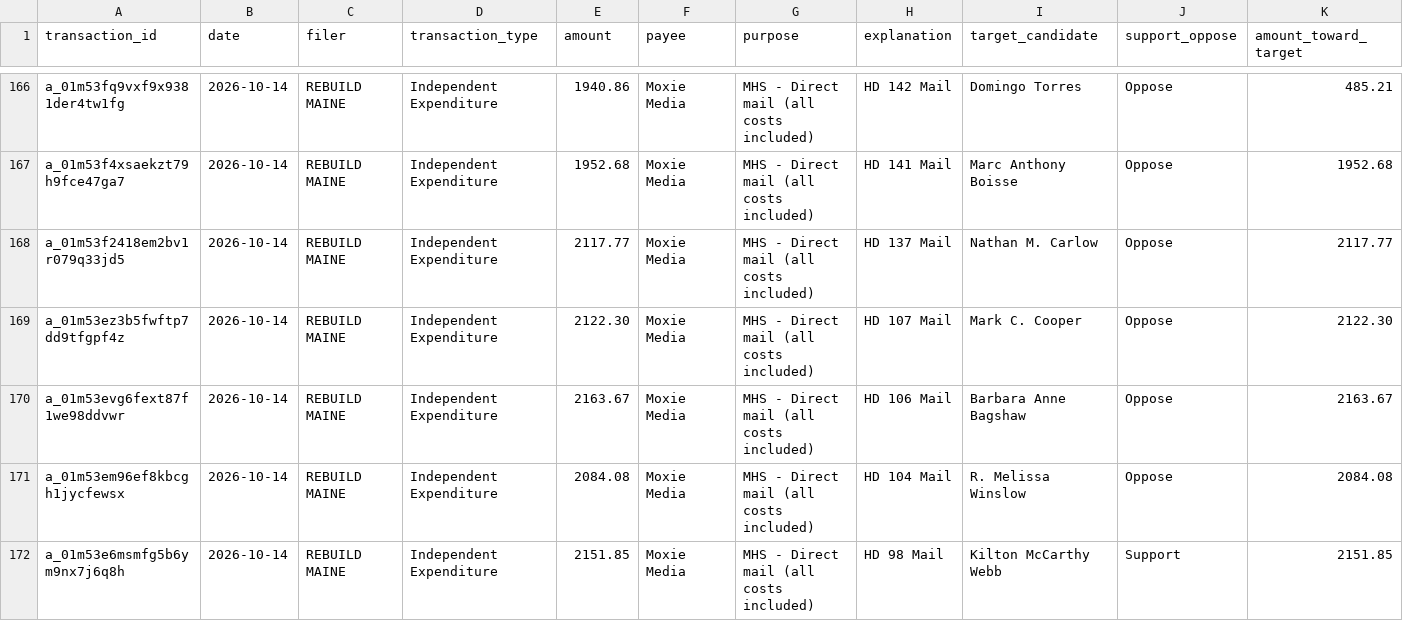
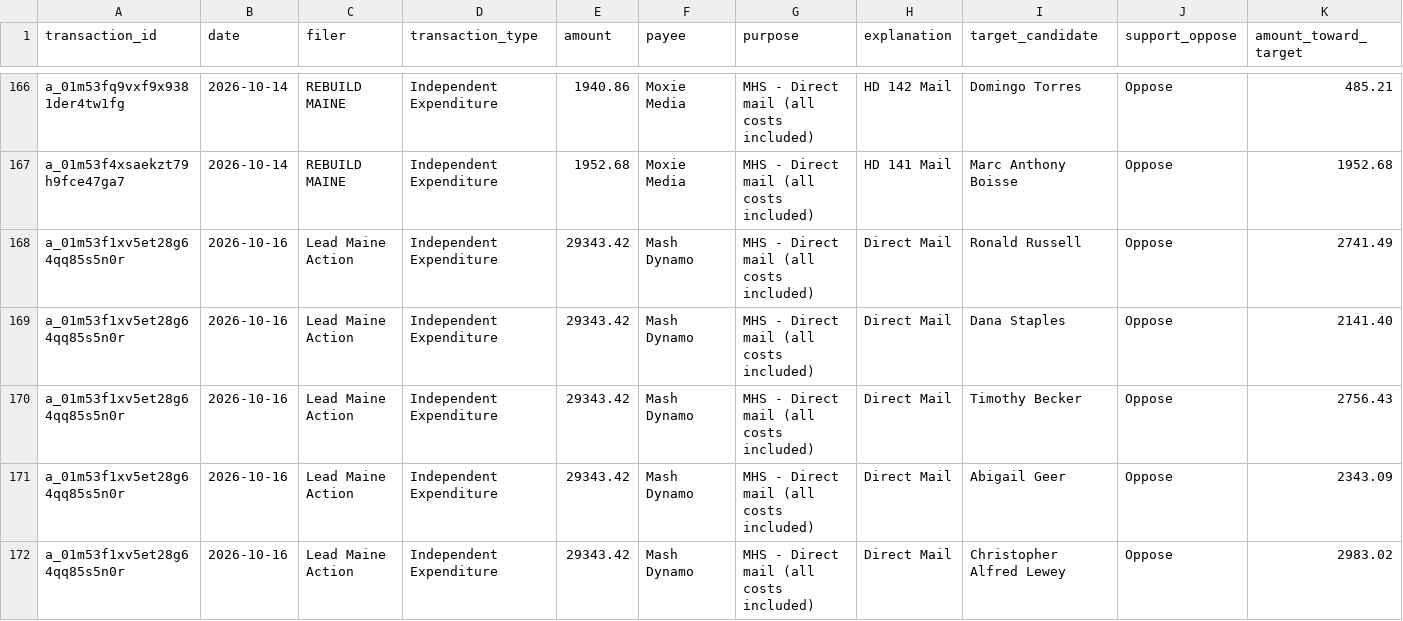
Before and after one commit to wsfp/maine-ie-tracker, a CSV file: ie_tracker.csv, drawn as a sheet; only a part is shown, gaps mark what is left out; the shorter side is filled out with more unchanged rows; rows hold the shown columns only; the diff covers the shown part only; the diff names each change by its address in the sheet, - before the commit and + after, or states it on an @@ line.

```diff
--- a/ie_tracker.csv
+++ b/ie_tracker.csv
+row 168: a_01m53f1xv5et28g64qq85s5n0r | 2026-10-16 | Lead Maine Action | Independent Expenditure | 29343.42 | Mash Dynamo | MHS - Direct mail (all costs included) | Direct Mail | Ronald Russell | Oppose | 2741.49
+row 169: a_01m53f1xv5et28g64qq85s5n0r | 2026-10-16 | Lead Maine Action | Independent Expenditure | 29343.42 | Mash Dynamo | MHS - Direct mail (all costs included) | Direct Mail | Dana Staples | Oppose | 2141.40
+row 170: a_01m53f1xv5et28g64qq85s5n0r | 2026-10-16 | Lead Maine Action | Independent Expenditure | 29343.42 | Mash Dynamo | MHS - Direct mail (all costs included) | Direct Mail | Timothy Becker | Oppose | 2756.43
+row 171: a_01m53f1xv5et28g64qq85s5n0r | 2026-10-16 | Lead Maine Action | Independent Expenditure | 29343.42 | Mash Dynamo | MHS - Direct mail (all costs included) | Direct Mail | Abigail Geer | Oppose | 2343.09
+row 172: a_01m53f1xv5et28g64qq85s5n0r | 2026-10-16 | Lead Maine Action | Independent Expenditure | 29343.42 | Mash Dynamo | MHS - Direct mail (all costs included) | Direct Mail | Christopher Alfred Lewey | Oppose | 2983.02
```
Also changed, not shown: 4 added rows elsewhere in this file.
